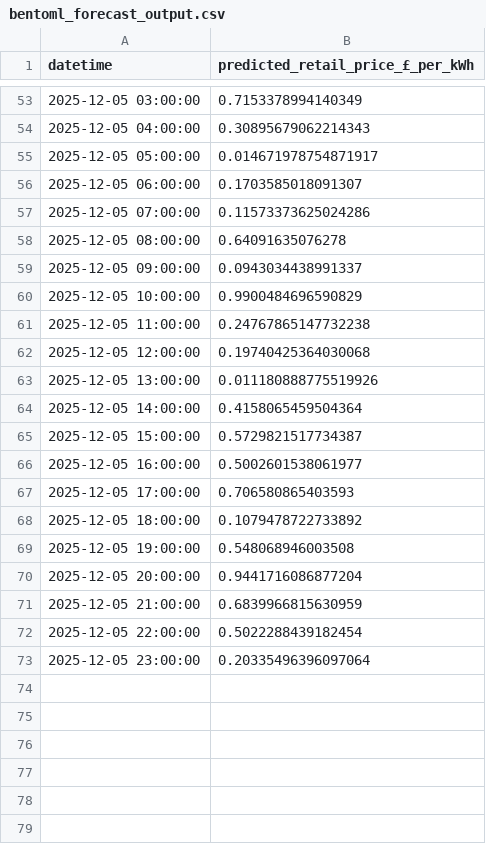
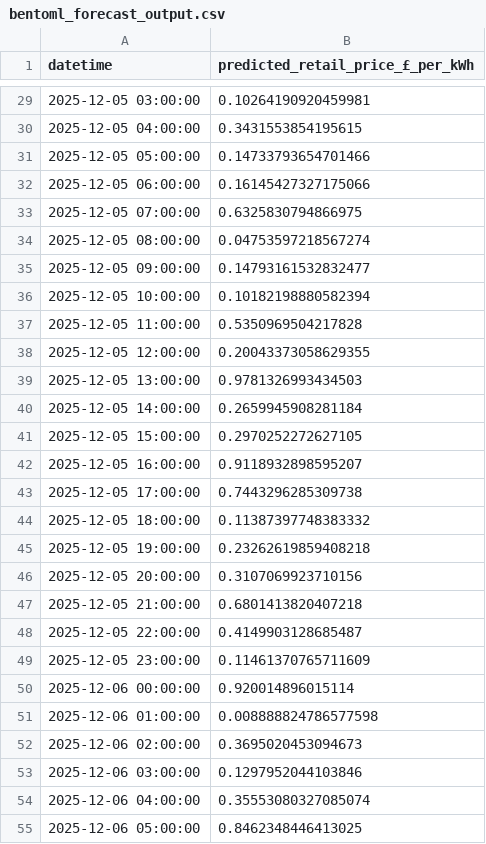
Before and after one commit to uma1r111/MLOps-ENERGY-Project, a CSV file: bentoml_forecast_output.csv, drawn as a sheet; only a part is shown, gaps mark what is left out; the diff covers the shown part only.

```diff
--- a/bentoml_forecast_output.csv
+++ b/bentoml_forecast_output.csv
@@ -53,21 +29,27 @@ datetime,predicted_retail_price_£_per_kWh
-2025-12-05 03:00:00,0.7153378994140349
-2025-12-05 04:00:00,0.30895679062214343
-2025-12-05 05:00:00,0.014671978754871917
-2025-12-05 06:00:00,0.1703585018091307
-2025-12-05 07:00:00,0.11573373625024286
-2025-12-05 08:00:00,0.64091635076278
-2025-12-05 09:00:00,0.0943034438991337
-2025-12-05 10:00:00,0.9900484696590829
-2025-12-05 11:00:00,0.24767865147732238
-2025-12-05 12:00:00,0.19740425364030068
-2025-12-05 13:00:00,0.011180888775519926
-2025-12-05 14:00:00,0.4158065459504364
-2025-12-05 15:00:00,0.5729821517734387
-2025-12-05 16:00:00,0.5002601538061977
-2025-12-05 17:00:00,0.706580865403593
-2025-12-05 18:00:00,0.1079478722733892
-2025-12-05 19:00:00,0.548068946003508
-2025-12-05 20:00:00,0.9441716086877204
-2025-12-05 21:00:00,0.6839966815630959
-2025-12-05 22:00:00,0.5022288439182454
-2025-12-05 23:00:00,0.20335496396097064
+2025-12-05 03:00:00,0.10264190920459981
+2025-12-05 04:00:00,0.3431553854195615
+2025-12-05 05:00:00,0.14733793654701466
+2025-12-05 06:00:00,0.16145427327175066
+2025-12-05 07:00:00,0.6325830794866975
+2025-12-05 08:00:00,0.04753597218567274
+2025-12-05 09:00:00,0.14793161532832477
+2025-12-05 10:00:00,0.10182198880582394
+2025-12-05 11:00:00,0.5350969504217828
+2025-12-05 12:00:00,0.20043373058629355
+2025-12-05 13:00:00,0.9781326993434503
+2025-12-05 14:00:00,0.2659945908281184
+2025-12-05 15:00:00,0.2970252272627105
+2025-12-05 16:00:00,0.9118932898595207
+2025-12-05 17:00:00,0.7443296285309738
+2025-12-05 18:00:00,0.11387397748383332
+2025-12-05 19:00:00,0.23262619859408218
+2025-12-05 20:00:00,0.3107069923710156
+2025-12-05 21:00:00,0.6801413820407218
+2025-12-05 22:00:00,0.4149903128685487
+2025-12-05 23:00:00,0.11461370765711609
+2025-12-06 00:00:00,0.920014896015114
+2025-12-06 01:00:00,0.008888824786577598
+2025-12-06 02:00:00,0.3695020453094673
+2025-12-06 03:00:00,0.1297952044103846
+2025-12-06 04:00:00,0.35553080327085074
+2025-12-06 05:00:00,0.8462348446413025
```
Also changed, not shown: 18 added rows, 24 removed rows and 27 edited cells elsewhere in this file.
